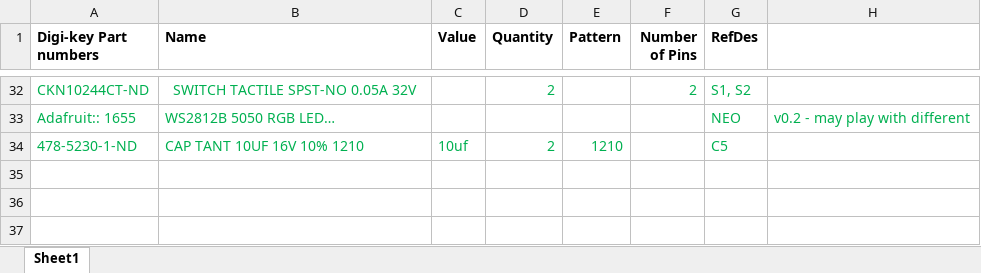
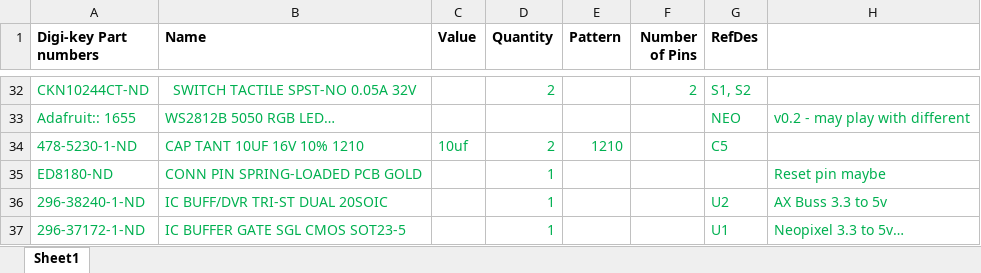
Before and after one commit to KurtE/Teensy3.1-Breakout-Boards, an Excel workbook: Teensy Arbotix Pro/Teesny Arbotix Pro BOM.xlsx, sheet Sheet1, drawn as a sheet; only a part is shown, gaps mark what is left out; values as stored, in another font and other column widths than the file's, no borders; the diff names each change by its address in the sheet, - before the commit and + after, or states it on an @@ line.

Commit message:
Updated parts list for Teensy Arbotix Pro

```diff
--- a/Teensy Arbotix Pro/Teesny Arbotix Pro BOM.xlsx (sheet Sheet1)
+++ b/Teensy Arbotix Pro/Teesny Arbotix Pro BOM.xlsx (sheet Sheet1)
+row 35: ED8180-ND | CONN PIN SPRING-LOADED PCB GOLD |  | 1 |  |  |  | Reset pin maybe
+row 36: 296-38240-1-ND | IC BUFF/DVR TRI-ST DUAL 20SOIC |  | 1 |  |  | U2 | AX Buss 3.3 to 5v
+row 37: 296-37172-1-ND | IC BUFFER GATE SGL CMOS SOT23-5 |  | 1 |  |  | U1 | Neopixel 3.3 to 5v…
```
